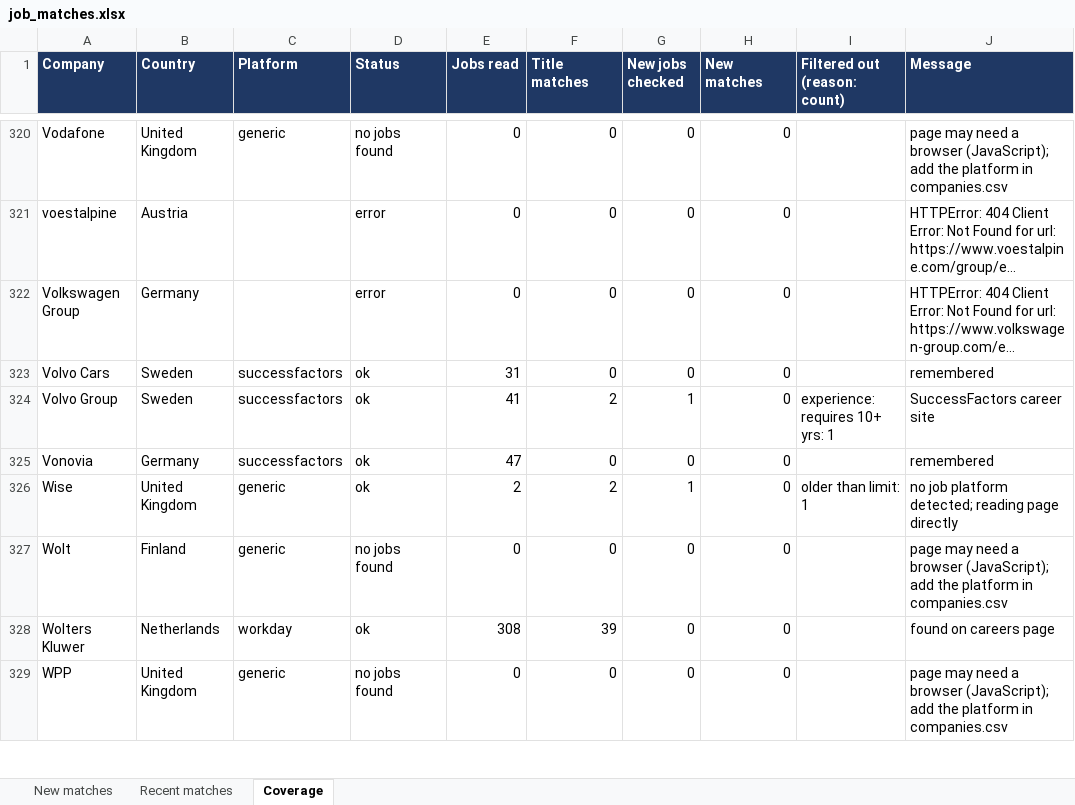
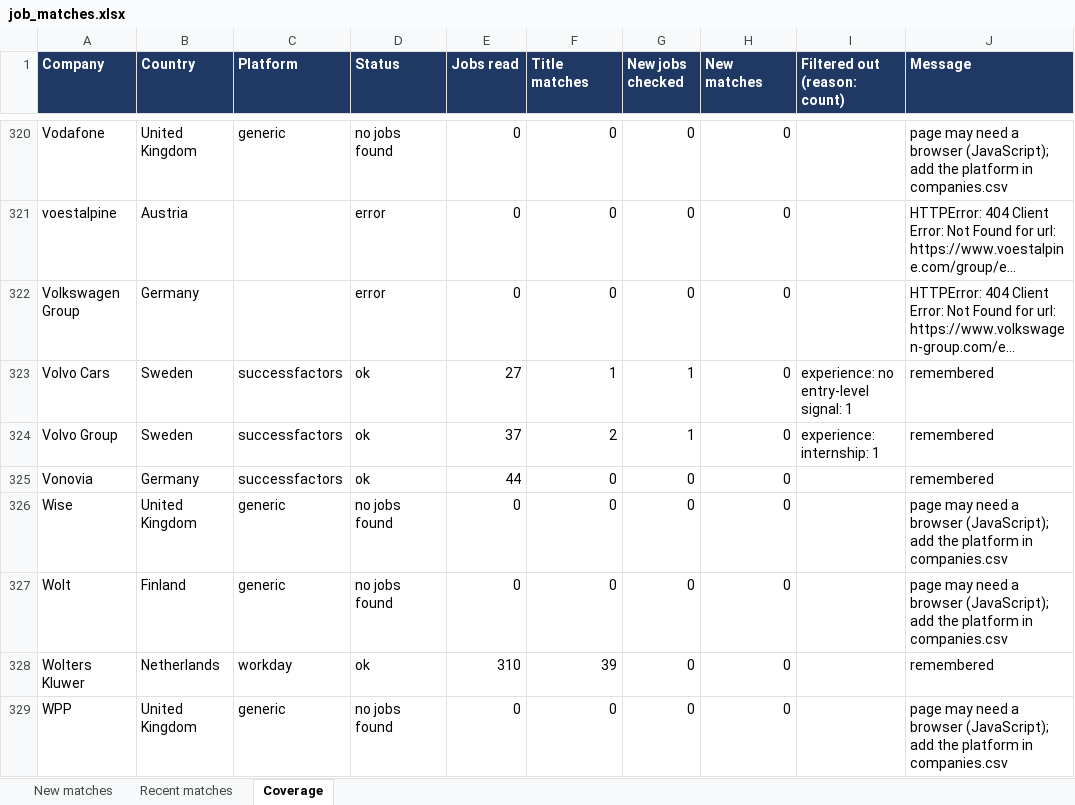
Before and after one commit to Niraj-kumar99/JobHunt, an Excel workbook: output/job_matches.xlsx, sheet Coverage, drawn as a sheet; only a part is shown, gaps mark what is left out; long unchanged cells end in …; values as stored, in another font and other column widths than the file's, no borders; table styles not drawn; the diff covers the shown part only; the diff names each change by its address in the sheet, - before the commit and + after, or states it on an @@ line.

```diff
--- a/output/job_matches.xlsx (sheet Coverage)
+++ b/output/job_matches.xlsx (sheet Coverage)
-E323 (Jobs read): 31
+E323 (Jobs read): 27
-F323 (Title matches): 0
+F323 (Title matches): 1
-G323 (New jobs checked): 0
+G323 (New jobs checked): 1
-I323 (Filtered out (reason: count)): (empty)
+I323 (Filtered out (reason: count)): experience: no entry-level signal: 1
-E324 (Jobs read): 41
+E324 (Jobs read): 37
-I324 (Filtered out (reason: count)): experience: requires 10+ yrs: 1
+I324 (Filtered out (reason: count)): experience: internship: 1
-J324 (Message): SuccessFactors career site
+J324 (Message): remembered
-E325 (Jobs read): 47
+E325 (Jobs read): 44
-D326 (Status): ok
+D326 (Status): no jobs found
-E326 (Jobs read): 2
+E326 (Jobs read): 0
-F326 (Title matches): 2
+F326 (Title matches): 0
-G326 (New jobs checked): 1
+G326 (New jobs checked): 0
-I326 (Filtered out (reason: count)): older than limit: 1
+I326 (Filtered out (reason: count)): (empty)
-J326 (Message): no job platform detected; reading page directly
+J326 (Message): page may need a browser (JavaScript); add the platform in companies.csv
-E328 (Jobs read): 308
+E328 (Jobs read): 310
-J328 (Message): found on careers page
+J328 (Message): remembered
```
Also changed, not shown: 198 edited cells elsewhere in this sheet, sheet New matches, sheet Recent matches, 6 other files.
